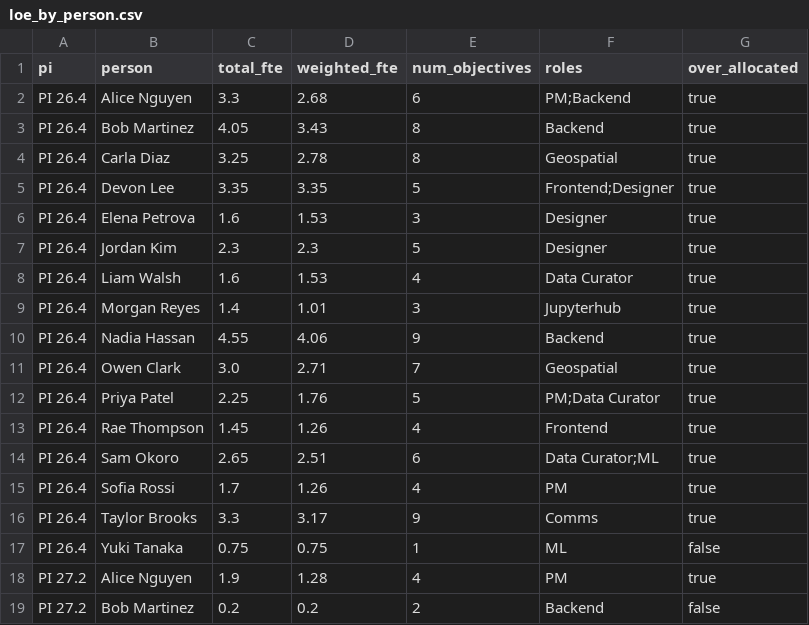
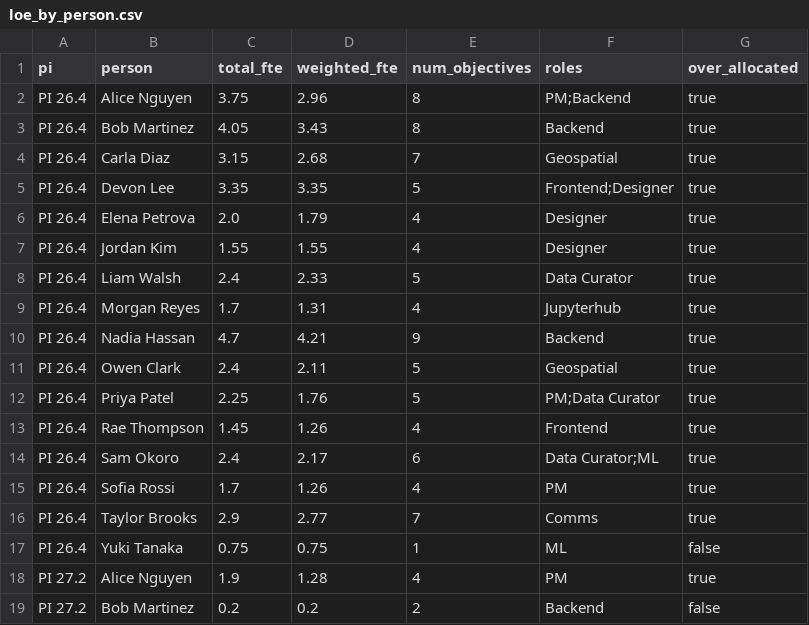
Before and after one commit to Disasters-Learning-Portal/disasters-aws-conversion, a CSV file: reports/loe_by_person.csv, drawn as a sheet; only a part is shown.

```diff
--- a/reports/loe_by_person.csv
+++ b/reports/loe_by_person.csv
@@ -1,17 +1,17 @@
 pi,person,total_fte,weighted_fte,num_objectives,roles,over_allocated
-PI 26.4,Alice Nguyen,3.3,2.68,6,PM;Backend,true
+PI 26.4,Alice Nguyen,3.75,2.96,8,PM;Backend,true
 PI 26.4,Bob Martinez,4.05,3.43,8,Backend,true
-PI 26.4,Carla Diaz,3.25,2.78,8,Geospatial,true
+PI 26.4,Carla Diaz,3.15,2.68,7,Geospatial,true
 PI 26.4,Devon Lee,3.35,3.35,5,Frontend;Designer,true
-PI 26.4,Elena Petrova,1.6,1.53,3,Designer,true
-PI 26.4,Jordan Kim,2.3,2.3,5,Designer,true
-PI 26.4,Liam Walsh,1.6,1.53,4,Data Curator,true
-PI 26.4,Morgan Reyes,1.4,1.01,3,Jupyterhub,true
-PI 26.4,Nadia Hassan,4.55,4.06,9,Backend,true
-PI 26.4,Owen Clark,3.0,2.71,7,Geospatial,true
+PI 26.4,Elena Petrova,2.0,1.79,4,Designer,true
+PI 26.4,Jordan Kim,1.55,1.55,4,Designer,true
+PI 26.4,Liam Walsh,2.4,2.33,5,Data Curator,true
+PI 26.4,Morgan Reyes,1.7,1.31,4,Jupyterhub,true
+PI 26.4,Nadia Hassan,4.7,4.21,9,Backend,true
+PI 26.4,Owen Clark,2.4,2.11,5,Geospatial,true
 PI 26.4,Priya Patel,2.25,1.76,5,PM;Data Curator,true
 PI 26.4,Rae Thompson,1.45,1.26,4,Frontend,true
-PI 26.4,Sam Okoro,2.65,2.51,6,Data Curator;ML,true
+PI 26.4,Sam Okoro,2.4,2.17,6,Data Curator;ML,true
 PI 26.4,Sofia Rossi,1.7,1.26,4,PM,true
-PI 26.4,Taylor Brooks,3.3,3.17,9,Comms,true
+PI 26.4,Taylor Brooks,2.9,2.77,7,Comms,true
 PI 26.4,Yuki Tanaka,0.75,0.75,1,ML,false
```
Also changed, not shown: reports/loe_allocations.csv, reports/loe_by_role.csv, 1 other file.
